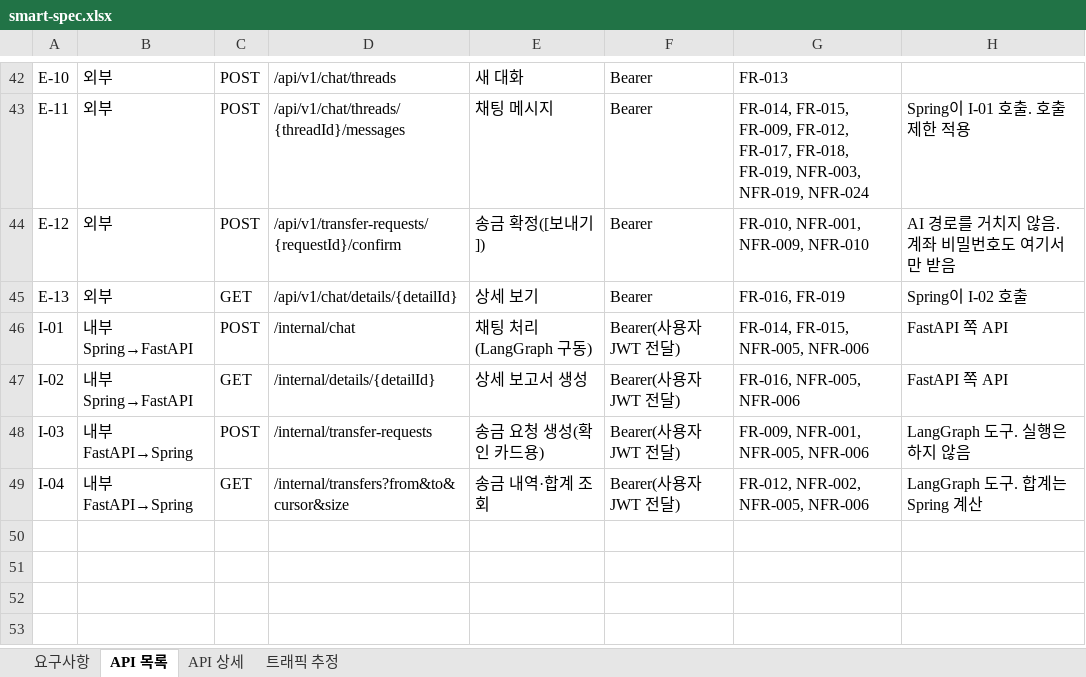
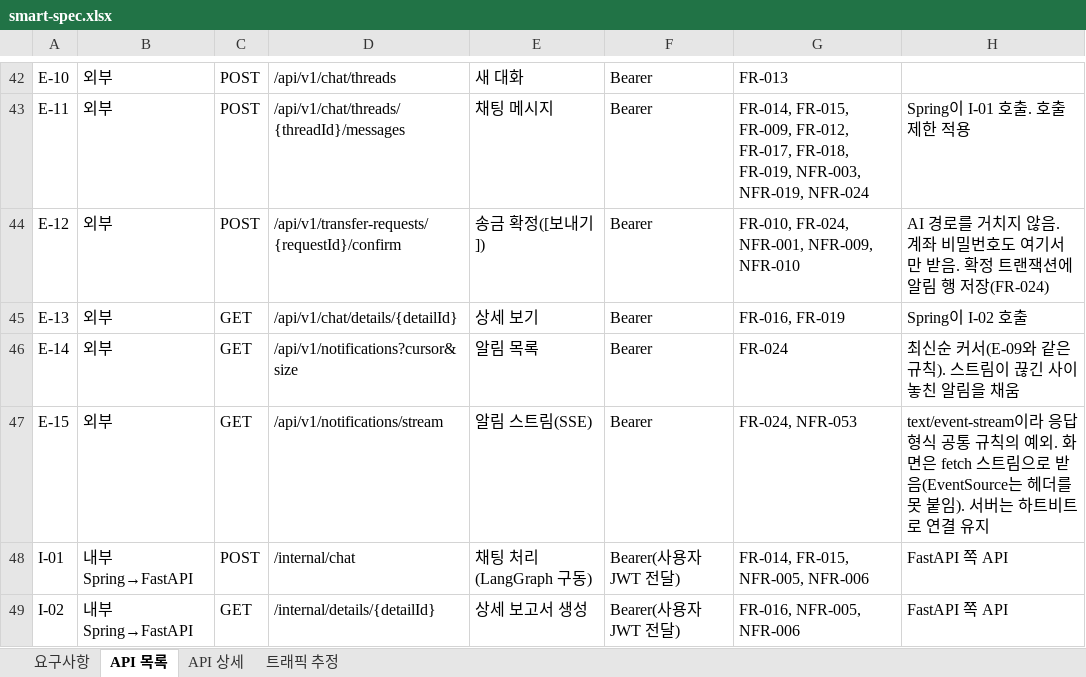
Before and after one commit to softcatch/smart-finance-agent, an Excel workbook: docs/smart-spec.xlsx, sheet API 목록, drawn as a sheet; only a part is shown, gaps mark what is left out; the shorter side is filled out with more unchanged rows; values as stored, in another font and other column widths than the file's, no borders; the diff names each change by its address in the sheet, - before the commit and + after, or states it on an @@ line.

```diff
--- a/docs/smart-spec.xlsx (sheet API 목록)
+++ b/docs/smart-spec.xlsx (sheet API 목록)
-G44: FR-010, NFR-001, NFR-009, NFR-010
+G44: FR-010, FR-024, NFR-001, NFR-009, NFR-010
-H44: AI 경로를 거치지 않음. 계좌 비밀번호도 여기서만 받음
+H44: AI 경로를 거치지 않음. 계좌 비밀번호도 여기서만 받음. 확정 트랜잭션에 알림 행 저장(FR-024)
+row 46: E-14 | 외부 | GET | /api/v1/notifications?cursor&size | 알림 목록 | Bearer | FR-024 | 최신순 커서(E-09와 같은 규칙). 스트림이 끊긴 사이 놓친 알림을 채움
+row 47: E-15 | 외부 | GET | /api/v1/notifications/stream | 알림 스트림(SSE) | Bearer | FR-024, NFR-053 | text/event-stream이라 응답 형식 공통 규칙의 예외. 화면은 fetch 스트림으로 받음(EventSource는 헤더를 못 붙임). 서버는 하트비트로 연결 유지
```
Also changed, not shown: sheet API 상세, sheet 요구사항, 1 other file.
